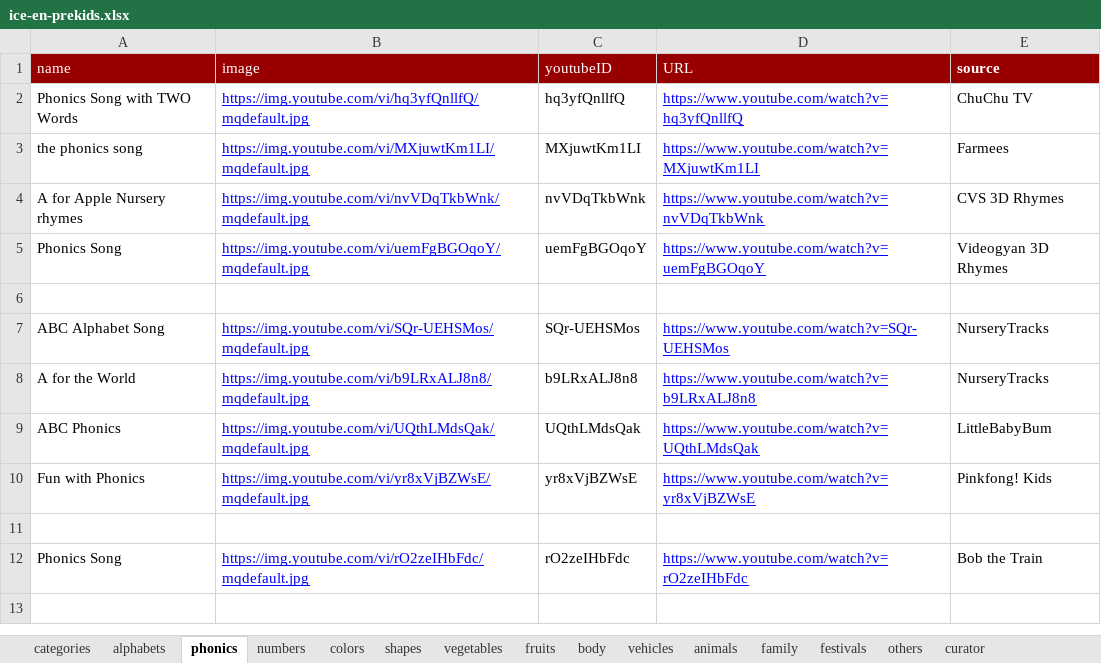
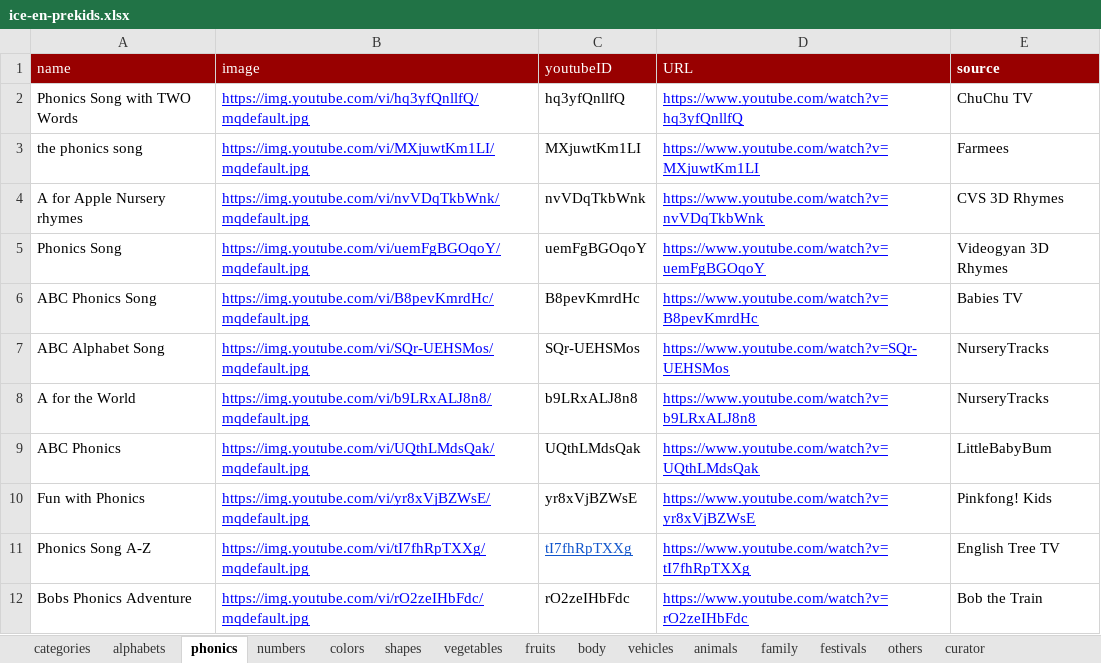
Before and after one commit to nilagames/spread-to-json, an Excel workbook: sheets/ice-en-prekids.xlsx, sheet phonics, drawn as a sheet; values as stored, in another font and other column widths than the file's, no borders; charts and pictures not drawn; the diff names each change by its address in the sheet, - before the commit and + after, or states it on an @@ line.

```diff
--- a/sheets/ice-en-prekids.xlsx (sheet phonics)
+++ b/sheets/ice-en-prekids.xlsx (sheet phonics)
-row 6: (empty)
+row 6: ABC Phonics Song | https://img.youtube.com/vi/B8pevKmrdHc/mqdefault.jpg | B8pevKmrdHc | https://www.youtube.com/watch?v=B8pevKmrdHc | Babies TV
-row 11: (empty)
+row 11: Phonics Song A-Z | https://img.youtube.com/vi/tI7fhRpTXXg/mqdefault.jpg | tI7fhRpTXXg | https://www.youtube.com/watch?v=tI7fhRpTXXg | English Tree TV
-A12 (name): Phonics Song
+A12 (name): Bobs Phonics Adventure
```
Also changed, not shown: sheet curator, sheet shapes, sheet alphabets, sheet colors, 6 other files.
